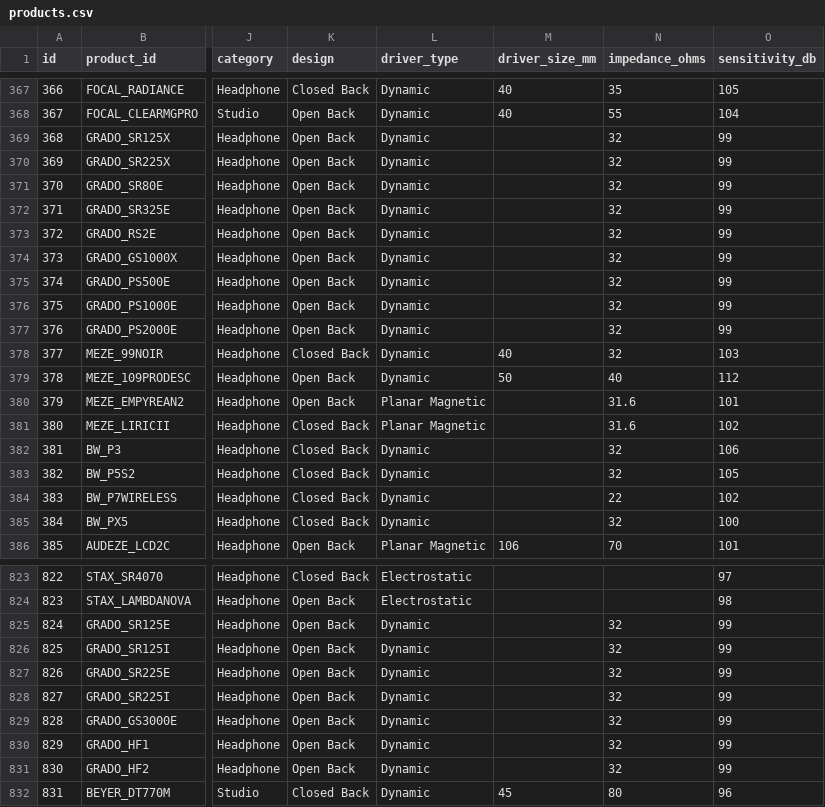
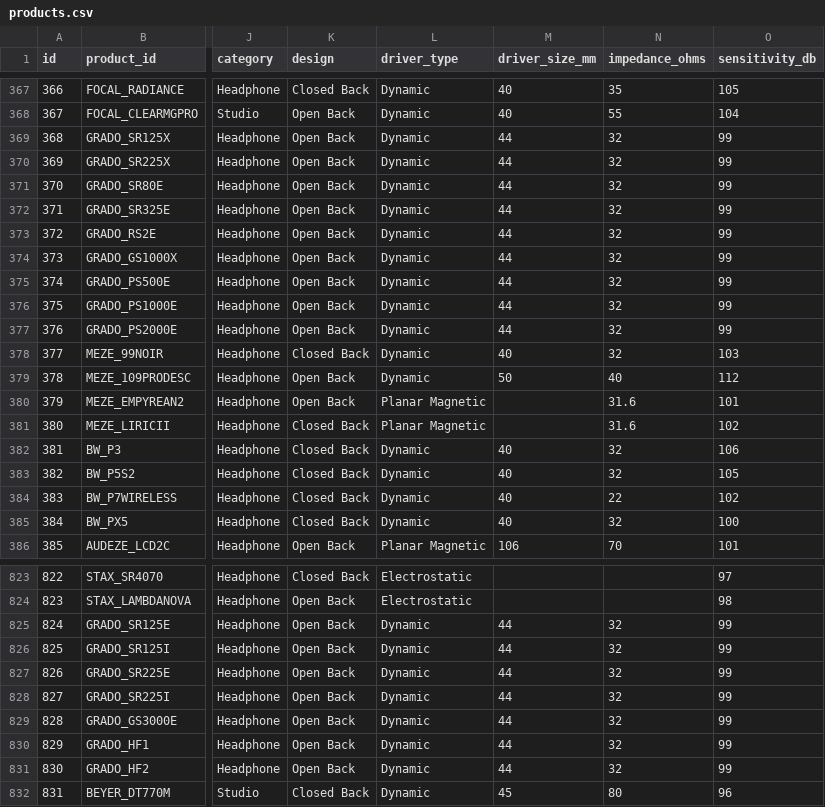
Before and after one commit to notacodeman/headphone-database, a CSV file: database/products.csv, drawn as a sheet; only a part is shown, gaps mark what is left out; the diff covers the shown part only; the diff names each change by its address in the sheet, - before the commit and + after, or states it on an @@ line.

Commit message:
Fill in driver_size_mm for dynamic-driver headphones

```diff
--- a/database/products.csv
+++ b/database/products.csv
-M369:M377 (driver_size_mm): (empty)
+M369:M377 (driver_size_mm): 44
-M382:M385 (driver_size_mm): (empty)
+M382:M385 (driver_size_mm): 40
-M825:M831 (driver_size_mm): (empty)
+M825:M831 (driver_size_mm): 44
```
Also changed, not shown: 118 edited cells elsewhere in this file.
